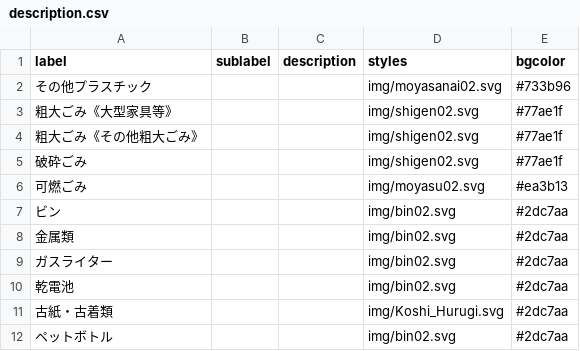
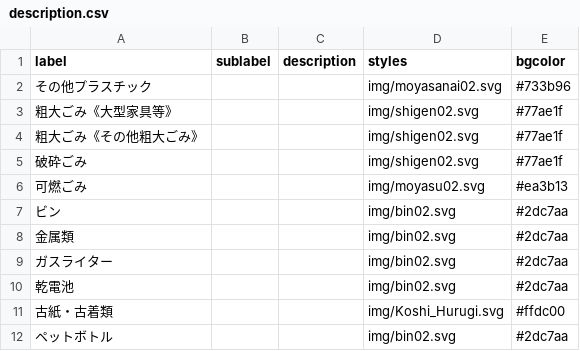
Before and after one commit to YuseiIto/5374, a CSV file: data/description.csv, drawn as a sheet.

Commit message:
background-color

```diff
--- a/data/description.csv
+++ b/data/description.csv
@@ -10,3 +10,3 @@ label,sublabel,description,styles,bgcolor
 乾電池,,,img/bin02.svg,#2dc7aa
-古紙・古着類,,,img/Koshi_Hurugi.svg,#2dc7aa
+古紙・古着類,,,img/Koshi_Hurugi.svg,#ffdc00
 ペットボトル,,,img/bin02.svg,#2dc7aa
```
